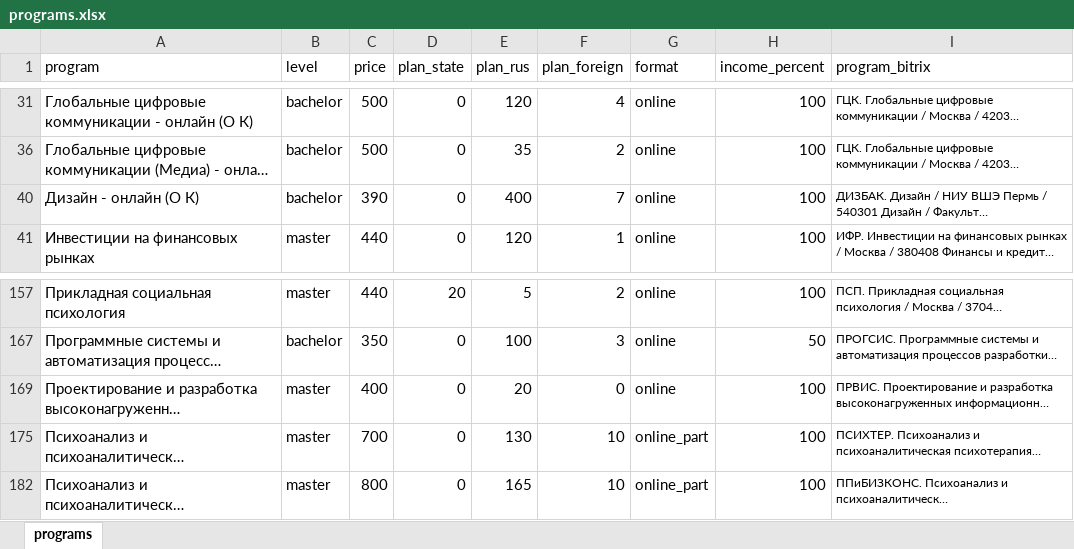
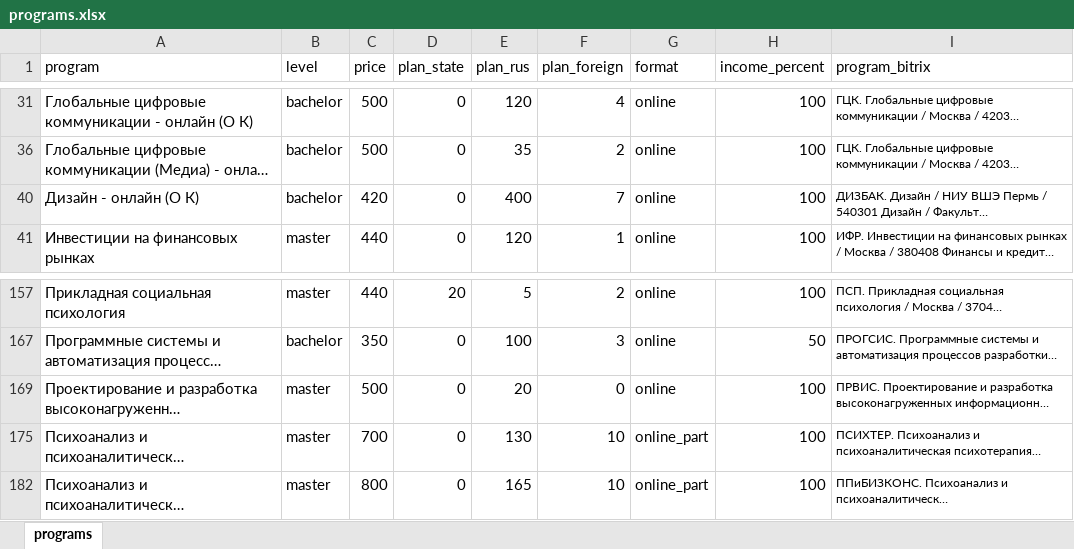
Before and after one commit to iasonov/HSE_dashboard, an Excel workbook: templates/programs.xlsx, sheet programs, drawn as a sheet; only a part is shown, gaps mark what is left out; long unchanged cells end in …; values as stored, in another font and other column widths than the file's, no borders; the diff names each change by its address in the sheet, - before the commit and + after, or states it on an @@ line.

```diff
--- a/templates/programs.xlsx (sheet programs)
+++ b/templates/programs.xlsx (sheet programs)
-C40 (price): 390
+C40 (price): 420
-C169 (price): 400
+C169 (price): 500
```
Also changed, not shown: 7 other files.
